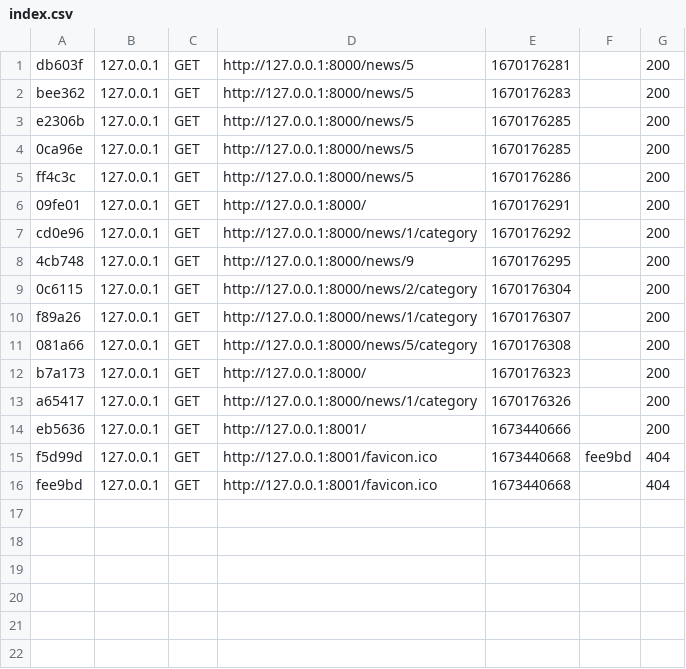
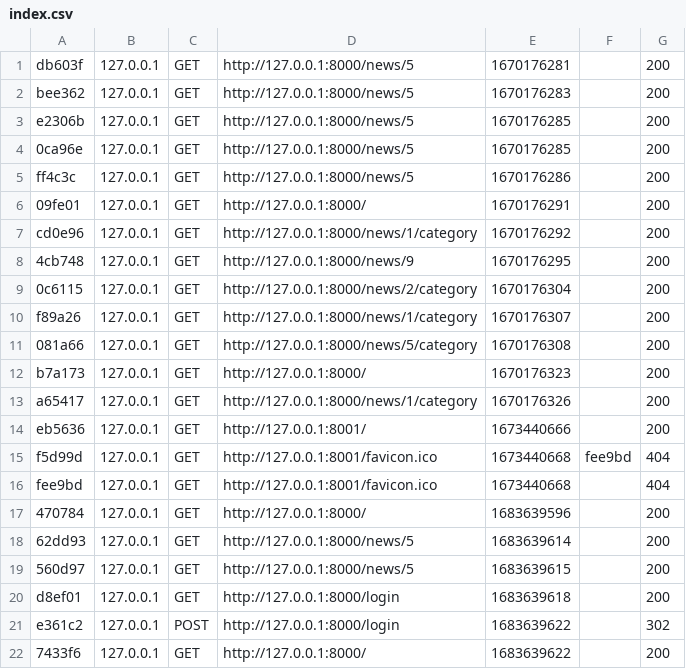
Before and after one commit to LtheBest/apprentissage_symfony, a CSV file: var/cache/dev/profiler/index.csv, drawn as a sheet.

```diff
--- a/var/cache/dev/profiler/index.csv
+++ b/var/cache/dev/profiler/index.csv
@@ -16 +16,7 @@ f5d99d,127.0.0.1,GET,http://127.0.0.1:8001/favicon.ico,1673440668,fee9bd,404
 fee9bd,127.0.0.1,GET,http://127.0.0.1:8001/favicon.ico,1673440668,,404
+470784,127.0.0.1,GET,http://127.0.0.1:8000/,1683639596,,200
+62dd93,127.0.0.1,GET,http://127.0.0.1:8000/news/5,1683639614,,200
+560d97,127.0.0.1,GET,http://127.0.0.1:8000/news/5,1683639615,,200
+d8ef01,127.0.0.1,GET,http://127.0.0.1:8000/login,1683639618,,200
+e361c2,127.0.0.1,POST,http://127.0.0.1:8000/login,1683639622,,302
+7433f6,127.0.0.1,GET,http://127.0.0.1:8000/,1683639622,,200
```
Also changed, not shown: 49 other files.
